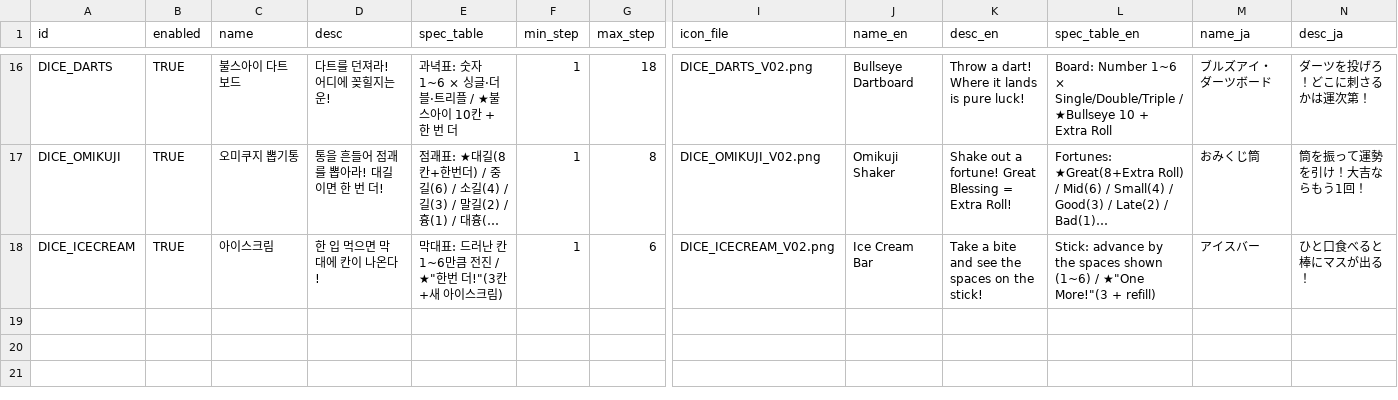
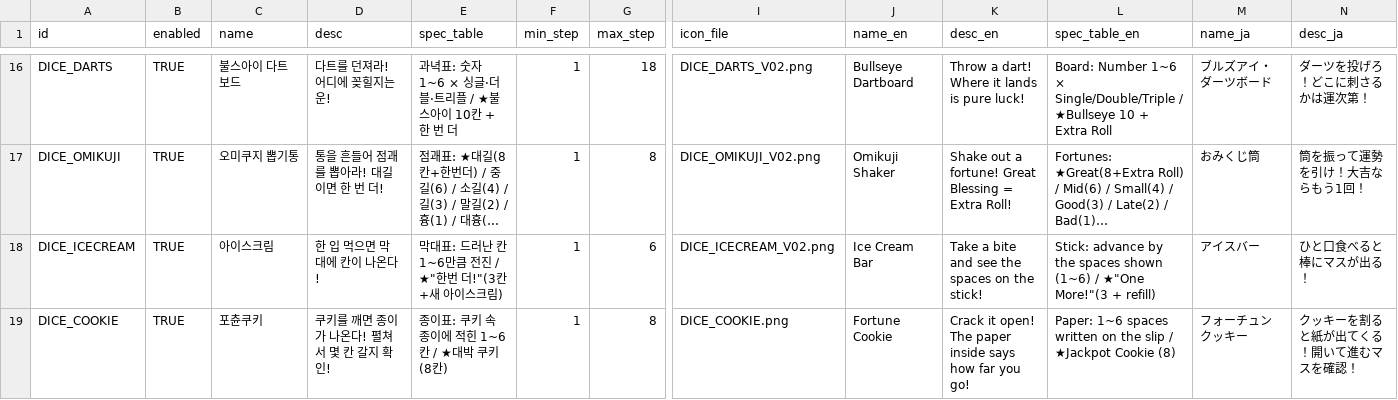
Before and after one commit to mayjohn66-cmd/TRG, a CSV file: content_trickcal/data/dice_table.csv, drawn as a sheet; only a part is shown, gaps mark what is left out; long unchanged cells end in …; rows hold the shown columns only; the diff names each change by its address in the sheet, - before the commit and + after, or states it on an @@ line.

```diff
--- a/content_trickcal/data/dice_table.csv
+++ b/content_trickcal/data/dice_table.csv
+row 19: DICE_COOKIE | TRUE | 포츈쿠키 | 쿠키를 깨면 종이가 나온다! 펼쳐서 몇 칸 갈지 확인! | 종이표: 쿠키 속 종이에 적힌 1~6칸 / ★대박 쿠키(8칸) | 1 | 8 | DICE_COOKIE.png | Fortune Cookie | Crack it open! The paper inside says how far you go! | Paper: 1~6 spaces written on the slip / ★Jackpot Cookie (8) | フォーチュンクッキー | クッキーを割ると紙が出てくる！開いて進むマスを確認！
```
Also changed, not shown: content_trickcal/data/augments_table.csv, content_trickcal/data/translations.csv, 18 other files.
